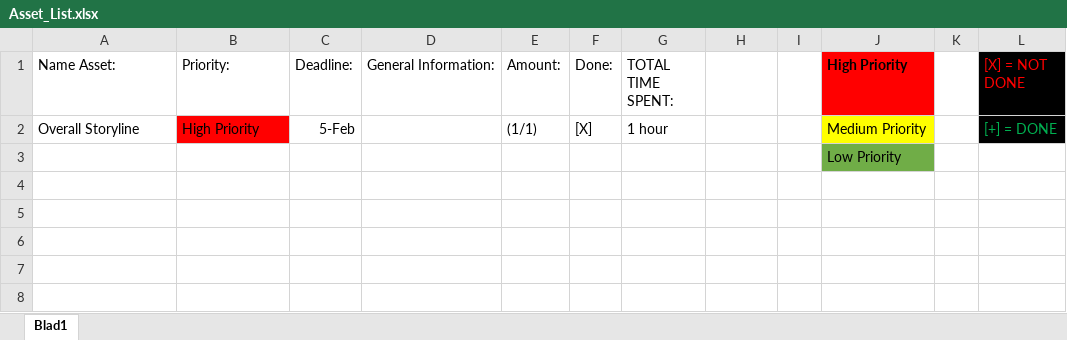
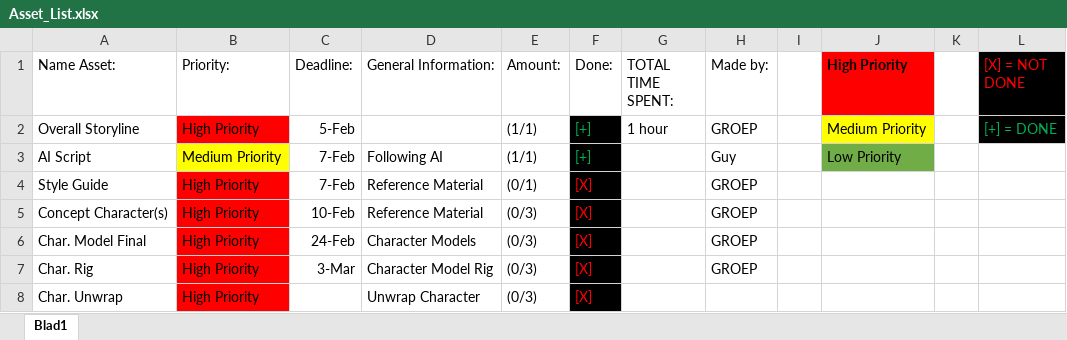
Before and after one commit to GuyVanDerMeulenDeltion/Project-3-Vluchtelingen, an Excel workbook: AssetLists/Asset_List.xlsx, sheet Blad1, drawn as a sheet; values as stored, in another font and other column widths than the file's, no borders; removed rows and columns are numbered as before the commit, all else as after; the diff names each change by its address in the sheet, - before the commit and + after, or states it on an @@ line.

Commit message:
Begin planning

```diff
--- a/AssetLists/Asset_List.xlsx (sheet Blad1)
+++ b/AssetLists/Asset_List.xlsx (sheet Blad1)
-H1: (empty)
+H1: Made by:
-F2 (Done:): [X]
+F2 (Done:): [+]
@@ F2 fill: none → #000000, text colour: black → #00B050 @@
-H2 (Made by:): (empty)
+H2 (Made by:): GROEP
-row 3:  |  |  |  |  |  |  |  |  | Low Priority
+row 3: AI Script | Medium Priority | 7-Feb | Following AI | (1/1) | [+] |  | Guy |  | Low Priority
+row 4: Style Guide | High Priority | 7-Feb | Reference Material | (0/1) | [X] |  | GROEP
+row 5: Concept Character(s) | High Priority | 10-Feb | Reference Material | (0/3) | [X] |  | GROEP
+row 6: Char. Model Final | High Priority | 24-Feb | Character Models | (0/3) | [X] |  | GROEP
+row 7: Char. Rig | High Priority | 3-Mar | Character Model Rig | (0/3) | [X] |  | GROEP
+row 8: Char. Unwrap | High Priority |  | Unwrap Character | (0/3) | [X]
```
